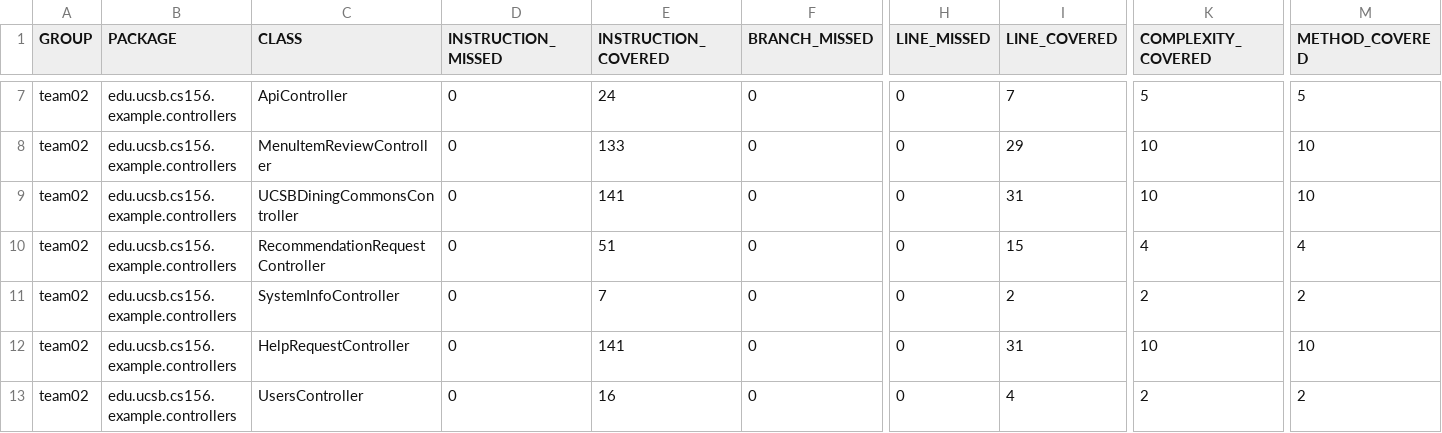
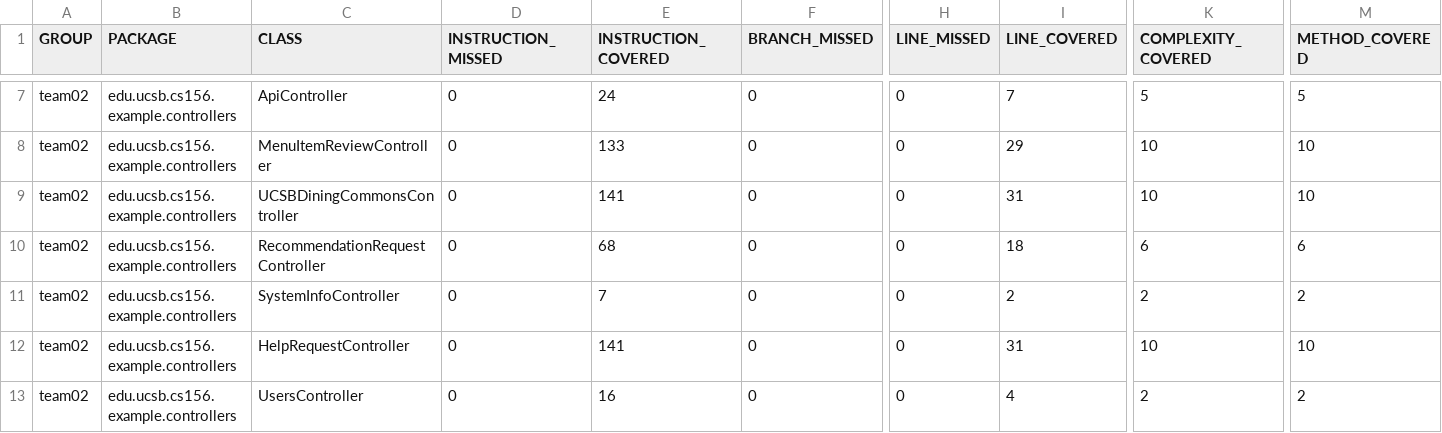
Before and after one commit to ucsb-cs156-w24/team02-w24-5pm-2, a CSV file: jacoco/jacoco.csv, drawn as a sheet; only a part is shown, gaps mark what is left out; the diff names each change by its address in the sheet, - before the commit and + after, or states it on an @@ line.

```diff
--- a/jacoco/jacoco.csv
+++ b/jacoco/jacoco.csv
-E10 (INSTRUCTION_COVERED): 51
+E10 (INSTRUCTION_COVERED): 68
-I10 (LINE_COVERED): 15
+I10 (LINE_COVERED): 18
-K10 (COMPLEXITY_COVERED): 4
+K10 (COMPLEXITY_COVERED): 6
-M10 (METHOD_COVERED): 4
+M10 (METHOD_COVERED): 6
```
Also changed, not shown: 7 other files.
